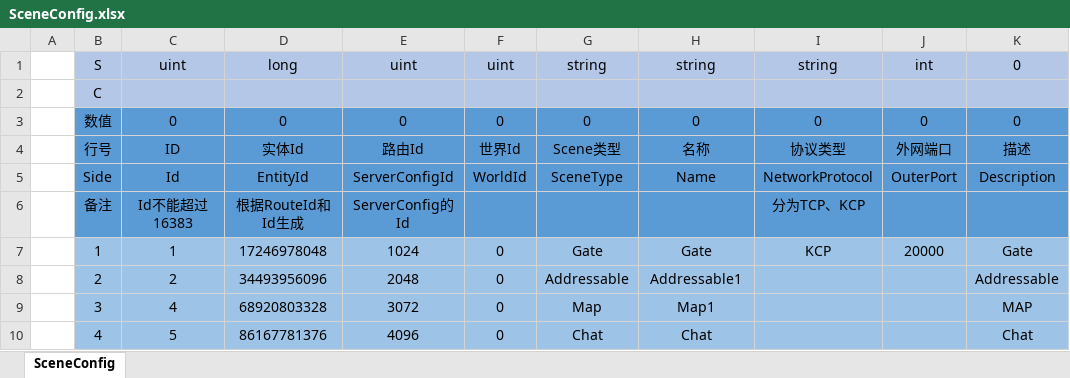
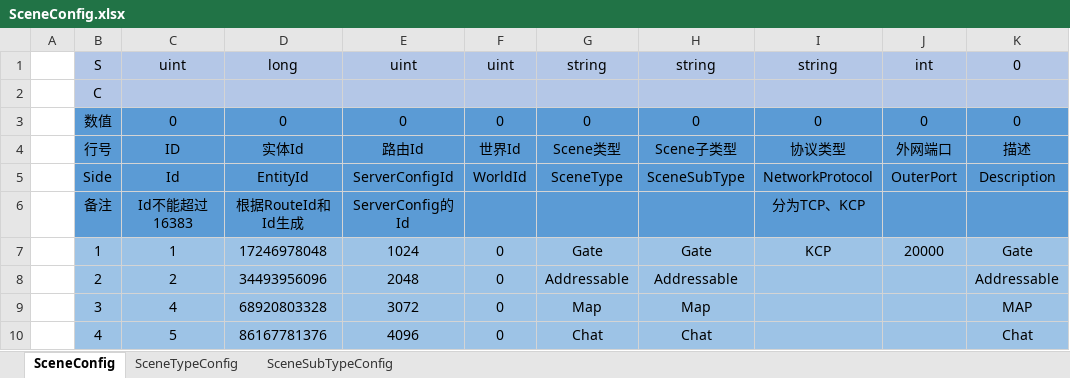
Before and after one commit to qq362946/Fantasy, an Excel workbook: Demo/Config/Excel/Server/SceneConfig.xlsx, sheet SceneConfig, drawn as a sheet; values as stored, in another font and other column widths than the file's, no borders; the diff names each change by its address in the sheet, - before the commit and + after, or states it on an @@ line.

Commit message:
1、Scene.Create接口增加了一个泛型方法接口。 2、SceneConfig增加了SceneTypeConfig和SceneSubTypeConfig两个工作簿。 3、SceneConfig增加了SceneSubType字段。 4、调整了OnCreateScene事件的里的字段为Scene、删除了SceneInfo这个字段。

```diff
--- a/Demo/Config/Excel/Server/SceneConfig.xlsx (sheet SceneConfig)
+++ b/Demo/Config/Excel/Server/SceneConfig.xlsx (sheet SceneConfig)
+sheet tab: SceneTypeConfig
+sheet tab: SceneSubTypeConfig
-H4: 名称
+H4: Scene子类型
-H5: Name
+H5: SceneSubType
-H8: Addressable1
+H8: Addressable
-H9: Map1
+H9: Map
```
Also changed, not shown: 57 other files.
